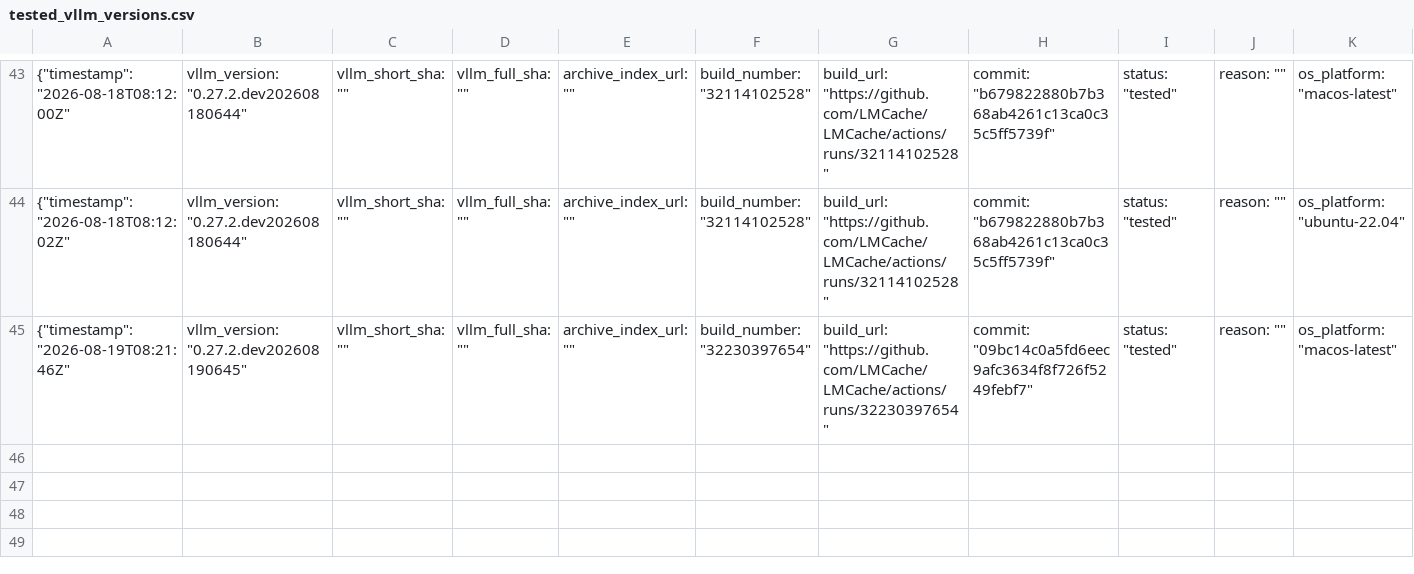
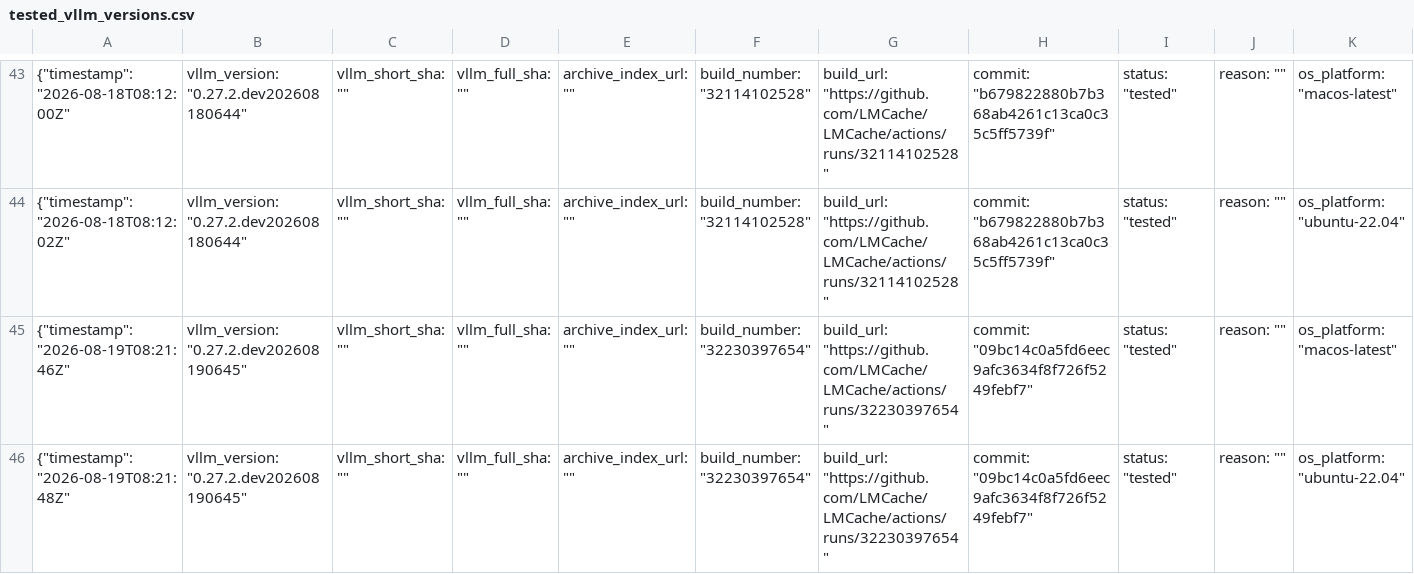
Before and after one commit to LMCache/LMCache, a CSV file: tested_vllm_versions.csv, drawn as a sheet; only a part is shown, gaps mark what is left out; rows hold the shown columns only; the diff names each change by its address in the sheet, - before the commit and + after, or states it on an @@ line.

Commit message:
Pin vLLM nightly (tested): 0.27.2.dev202608190645

```diff
--- a/tested_vllm_versions.csv
+++ b/tested_vllm_versions.csv
+row 46: {"timestamp": "2026-08-19T08:21:48Z" | vllm_version: "0.27.2.dev202608190645" | vllm_short_sha: "" | vllm_full_sha: "" | archive_index_url: "" | build_number: "32230397654" | build_url: "https://github.com/LMCache/LMCache/actions/runs/32230397654" | commit: "09bc14c0a5fd6eec9afc3634f8f726f5249febf7" | status: "tested" | reason: "" | os_platform: "ubuntu-22.04"
```
Also changed, not shown: 1 other file.
